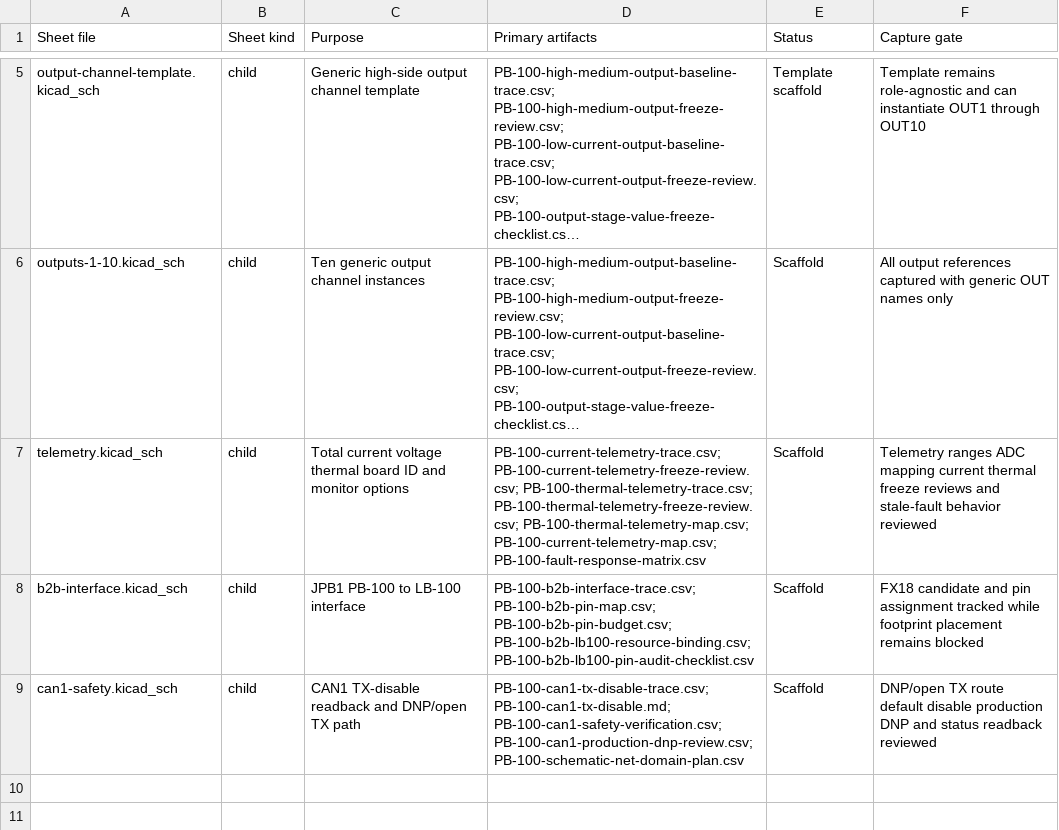
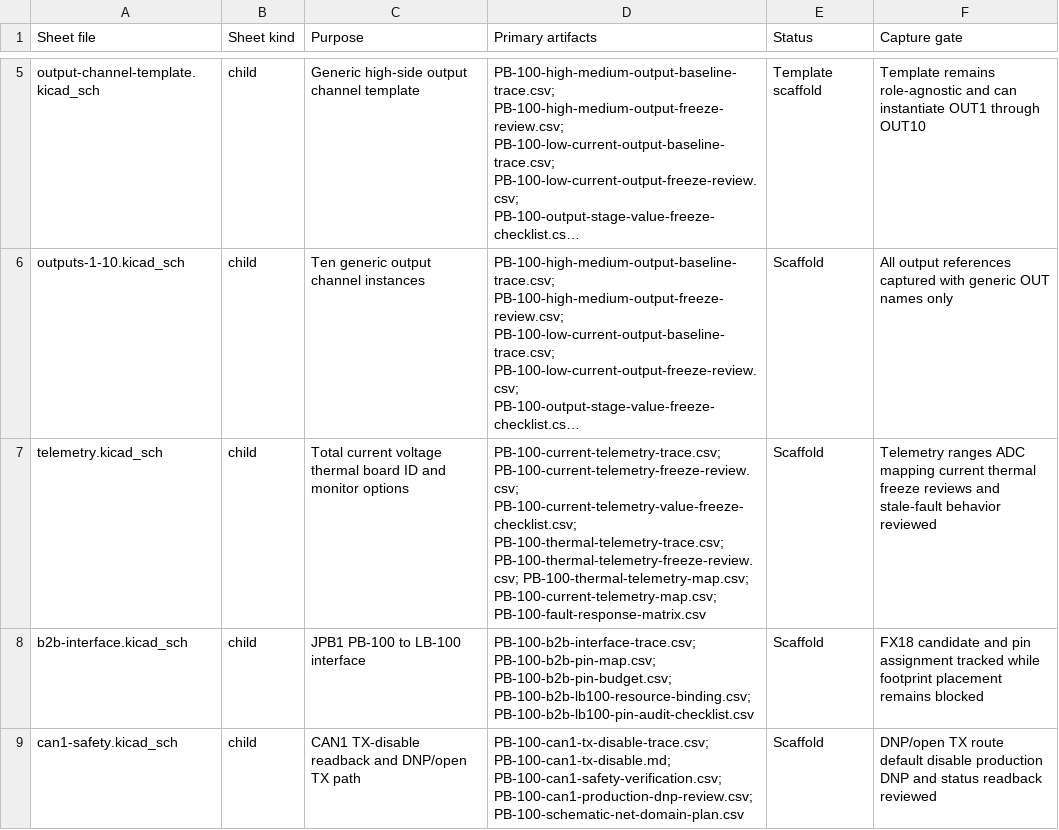
Before and after one commit to avlyubimov/svc-platform, a CSV file: hardware/power-board/PB-100/PB-100-kicad-sheet-manifest.csv, drawn as a sheet; only a part is shown, gaps mark what is left out; long unchanged cells end in …; the diff names each change by its address in the sheet, - before the commit and + after, or states it on an @@ line.

```diff
--- a/hardware/power-board/PB-100/PB-100-kicad-sheet-manifest.csv
+++ b/hardware/power-board/PB-100/PB-100-kicad-sheet-manifest.csv
-D7 (Primary artifacts): PB-100-current-telemetry-trace.csv; PB-100-current-telemetry-freeze-review.csv; PB-100-thermal-telemetry-trace.csv; PB-100-thermal-telemetry-freeze-review.csv;…
+D7 (Primary artifacts): PB-100-current-telemetry-trace.csv; PB-100-current-telemetry-freeze-review.csv; PB-100-current-telemetry-value-freeze-checklist.csv; PB-100-thermal-telemetry-trace.csv; PB-100-thermal-telemetry-freeze-review.csv;…
```
Also changed, not shown: hardware/power-board/PB-100/PB-100-review-release-manifest.csv, hardware/power-board/PB-100/PB-100-schematic-capture-work-queue.csv, 14 other files.
